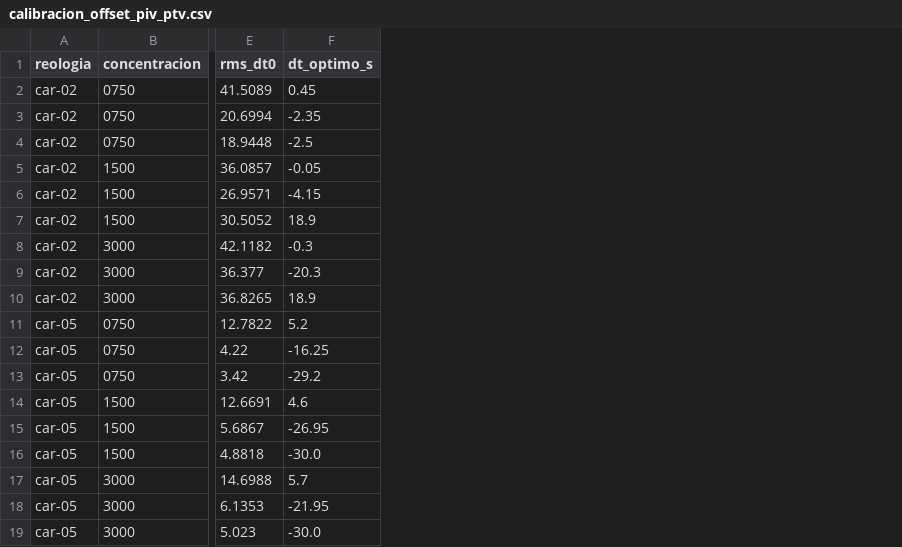
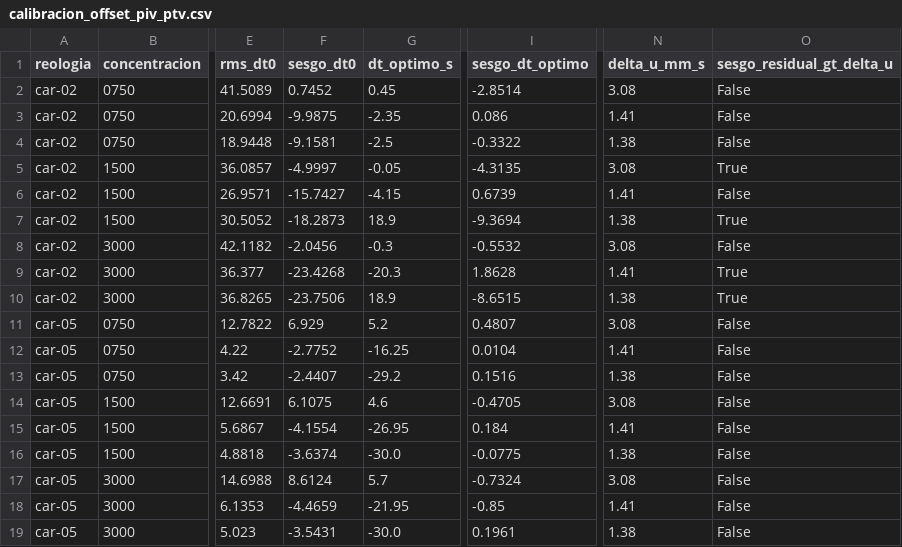
Before and after one commit to patricioamoreno/PIV_analisis_carbopol_fibers, a CSV file: calibracion_offset_piv_ptv.csv, drawn as a sheet; only a part is shown, gaps mark what is left out; the diff names each change by its address in the sheet, - before the commit and + after, or states it on an @@ line.

```diff
--- a/calibracion_offset_piv_ptv.csv
+++ b/calibracion_offset_piv_ptv.csv
+column F (sesgo_dt0), rows 2-19: 0.7452 | -9.9875 | -9.1581 | -4.9997 | -15.7427 | -18.2873 | -2.0456 | -23.4268 | -23.7506 | 6.929 | -2.7752 | -2.4407 | 6.1075 | -4.1554 | -3.6374 | 8.6124 | -4.4659 | -3.5431
+column I (sesgo_dt_optimo), rows 2-19: -2.8514 | 0.086 | -0.3322 | -4.3135 | 0.6739 | -9.3694 | -0.5532 | 1.8628 | -8.6515 | 0.4807 | 0.0104 | 0.1516 | -0.4705 | 0.184 | -0.0775 | -0.7324 | -0.85 | 0.1961
+column N (delta_u_mm_s), rows 2-19: 3.08 | 1.41 | 1.38 | 3.08 | 1.41 | 1.38 | 3.08 | 1.41 | 1.38 | 3.08 | 1.41 | 1.38 | 3.08 | 1.41 | 1.38 | 3.08 | 1.41 | 1.38
+column O (sesgo_residual_gt_delta_u), rows 2-19: False | False | False | True | False | True | False | True | True | False | False | False | False | False | False | False | False | False
```
Also changed, not shown: 1 other file.
